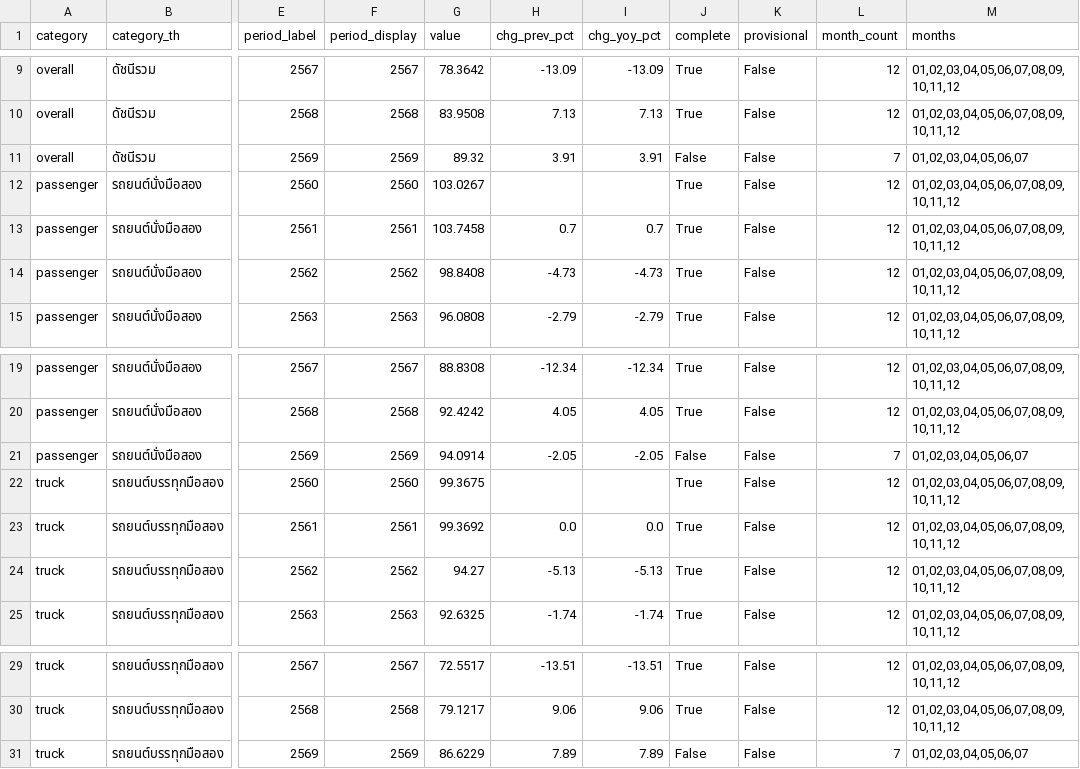
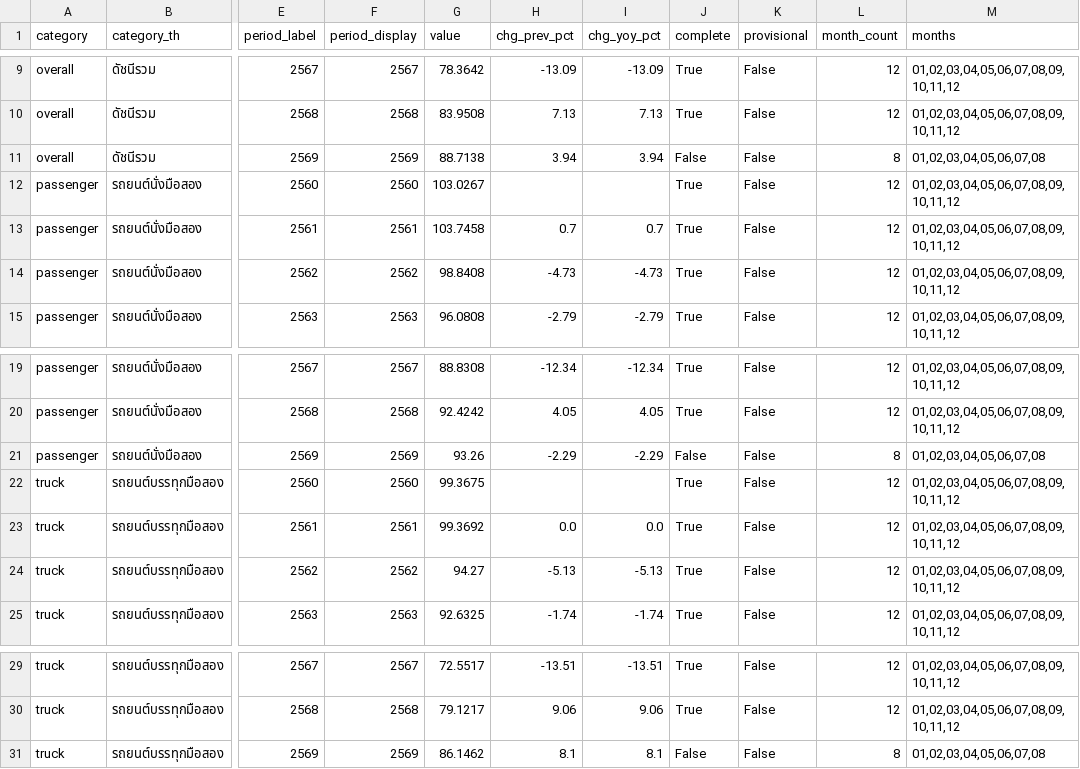
Before and after one commit to benzkanin41-alt/used-car-price-dashboard, a CSV file: used_car_price_yearly.csv, drawn as a sheet; only a part is shown, gaps mark what is left out; the diff names each change by its address in the sheet, - before the commit and + after, or states it on an @@ line.

```diff
--- a/used_car_price_yearly.csv
+++ b/used_car_price_yearly.csv
-G11 (value): 89.32
+G11 (value): 88.7138
-H11 (chg_prev_pct): 3.91
+H11 (chg_prev_pct): 3.94
-I11 (chg_yoy_pct): 3.91
+I11 (chg_yoy_pct): 3.94
-L11 (month_count): 7
+L11 (month_count): 8
-M11 (months): 01,02,03,04,05,06,07
+M11 (months): 01,02,03,04,05,06,07,08
-G21 (value): 94.0914
+G21 (value): 93.26
-H21 (chg_prev_pct): -2.05
+H21 (chg_prev_pct): -2.29
-I21 (chg_yoy_pct): -2.05
+I21 (chg_yoy_pct): -2.29
-L21 (month_count): 7
+L21 (month_count): 8
-M21 (months): 01,02,03,04,05,06,07
+M21 (months): 01,02,03,04,05,06,07,08
-G31 (value): 86.6229
+G31 (value): 86.1462
-H31 (chg_prev_pct): 7.89
+H31 (chg_prev_pct): 8.1
-I31 (chg_yoy_pct): 7.89
+I31 (chg_yoy_pct): 8.1
-L31 (month_count): 7
+L31 (month_count): 8
-M31 (months): 01,02,03,04,05,06,07
+M31 (months): 01,02,03,04,05,06,07,08
```
Also changed, not shown: used_car_price_monthly.csv, used_car_price_quarterly.csv, 7 other files.
